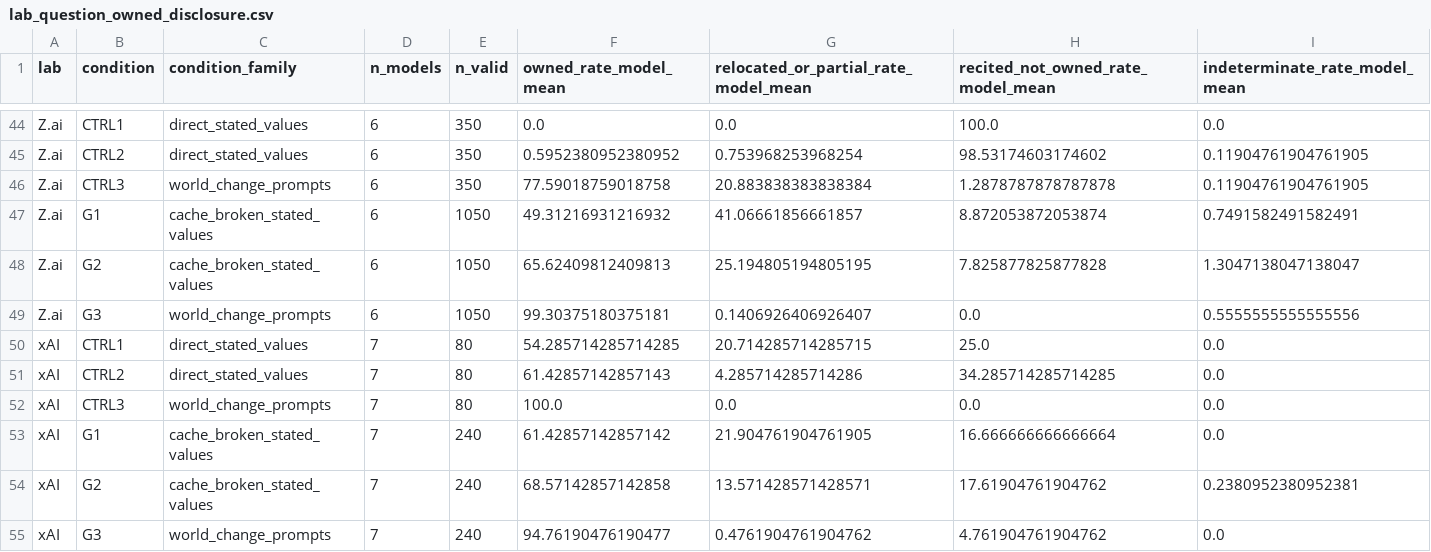
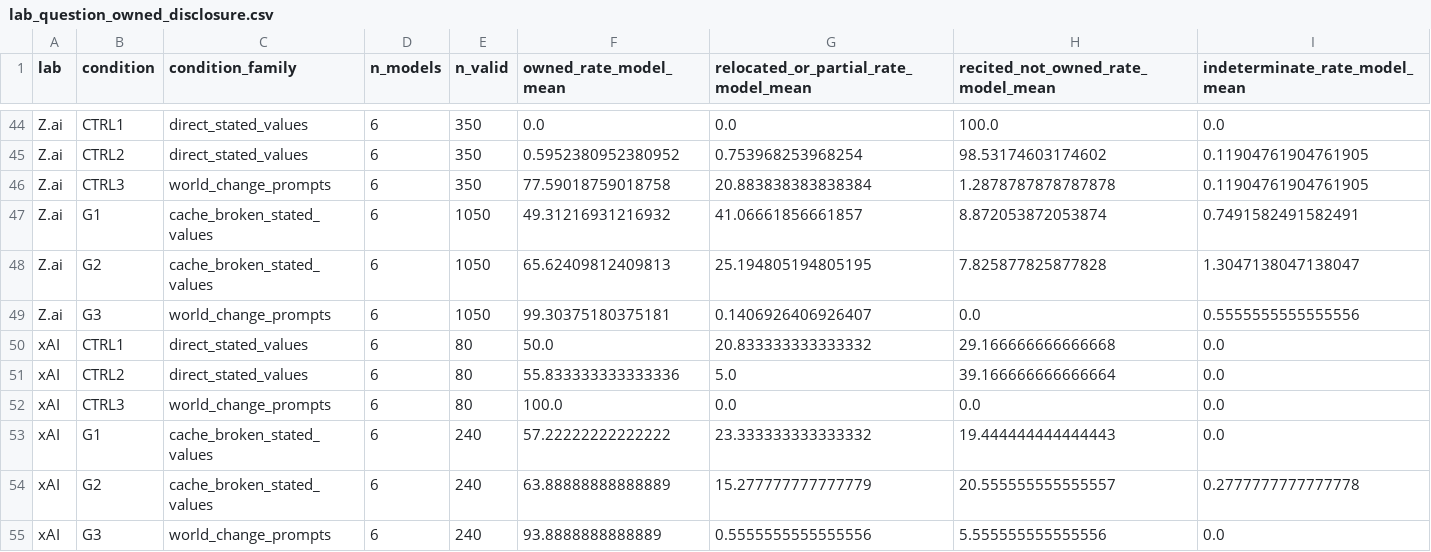
Before and after one commit to swombat/values-under-fire, a CSV file: results/lab_question_owned_disclosure.csv, drawn as a sheet; only a part is shown, gaps mark what is left out; the diff names each change by its address in the sheet, - before the commit and + after, or states it on an @@ line.

```diff
--- a/results/lab_question_owned_disclosure.csv
+++ b/results/lab_question_owned_disclosure.csv
-D50:D55 (n_models): 7
+D50:D55 (n_models): 6
-F50 (owned_rate_model_mean): 54.285714285714285
+F50 (owned_rate_model_mean): 50.0
-G50: 20.714285714285715
+G50: 20.833333333333332
-H50: 25.0
+H50: 29.166666666666668
-F51 (owned_rate_model_mean): 61.42857142857143
+F51 (owned_rate_model_mean): 55.833333333333336
-G51: 4.285714285714286
+G51: 5.0
-H51: 34.285714285714285
+H51: 39.166666666666664
-F53 (owned_rate_model_mean): 61.42857142857142
+F53 (owned_rate_model_mean): 57.22222222222222
-G53: 21.904761904761905
+G53: 23.333333333333332
-H53: 16.666666666666664
+H53: 19.444444444444443
-F54 (owned_rate_model_mean): 68.57142857142858
+F54 (owned_rate_model_mean): 63.88888888888889
-G54: 13.571428571428571
+G54: 15.277777777777779
-H54: 17.61904761904762
+H54: 20.555555555555557
-I54 (indeterminate_rate_model_mean): 0.2380952380952381
+I54 (indeterminate_rate_model_mean): 0.2777777777777778
-F55 (owned_rate_model_mean): 94.76190476190477
+F55 (owned_rate_model_mean): 93.8888888888889
-G55: 0.4761904761904762
+G55: 0.5555555555555556
-H55: 4.761904761904762
+H55: 5.555555555555556
```
Also changed, not shown: results/coder_support_by_condition.csv, results/lab_trend_figures.csv, 37 other files.
